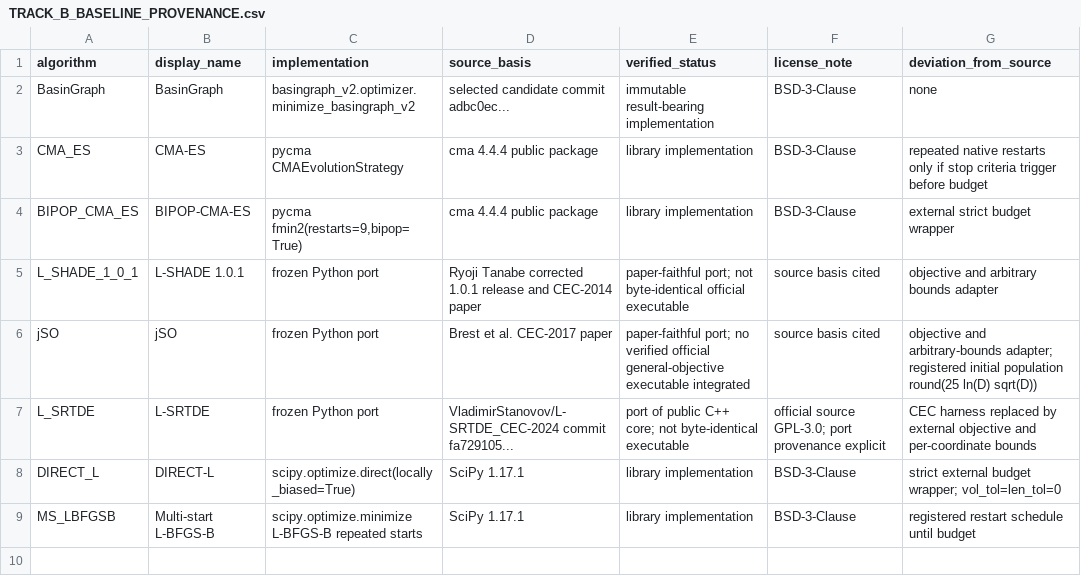
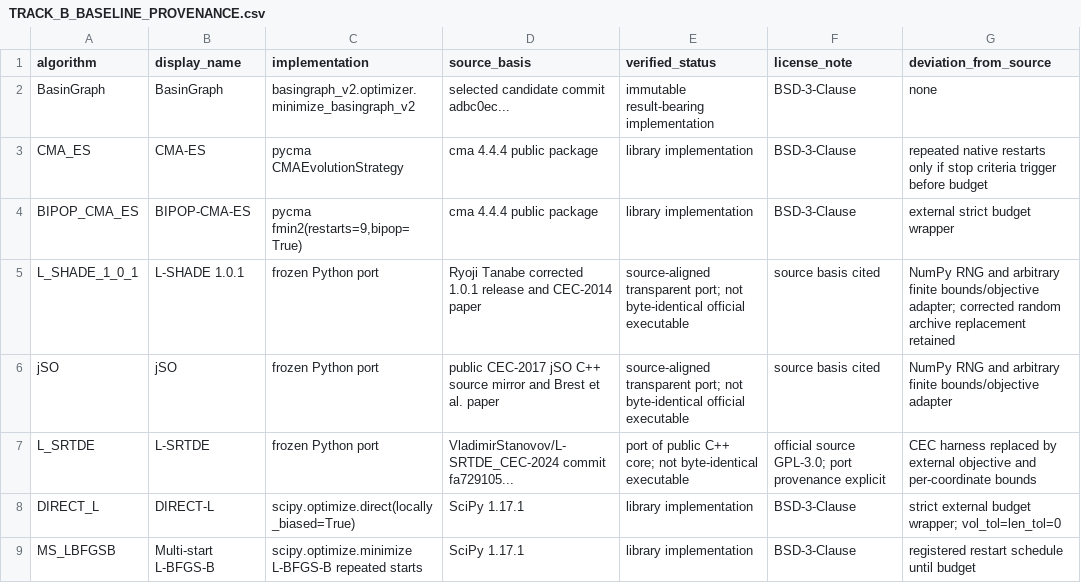
Before and after one commit to xwxkj/BasinGraph, a CSV file: protocols/evidence_extension_v1/track_b/TRACK_B_BASELINE_PROVENANCE.csv, drawn as a sheet.

```diff
--- a/protocols/evidence_extension_v1/track_b/TRACK_B_BASELINE_PROVENANCE.csv
+++ b/protocols/evidence_extension_v1/track_b/TRACK_B_BASELINE_PROVENANCE.csv
@@ -4,4 +4,4 @@ CMA_ES,CMA-ES,pycma CMAEvolutionStrategy,cma 4.4.4 public package,library implem
 BIPOP_CMA_ES,BIPOP-CMA-ES,"pycma fmin2(restarts=9,bipop=True)",cma 4.4.4 public package,library implementation,BSD-3-Clause,external strict budget wrapper
-L_SHADE_1_0_1,L-SHADE 1.0.1,frozen Python port,Ryoji Tanabe corrected 1.0.1 release and CEC-2014 paper,paper-faithful port; not byte-identical official executable,source basis cited,objective and arbitrary bounds adapter
-jSO,jSO,frozen Python port,Brest et al. CEC-2017 paper,paper-faithful port; no verified official general-objective executable integrated,source basis cited,objective and arbitrary-bounds adapter; registered initial population round(25 ln(D) sqrt(D))
+L_SHADE_1_0_1,L-SHADE 1.0.1,frozen Python port,Ryoji Tanabe corrected 1.0.1 release and CEC-2014 paper,source-aligned transparent port; not byte-identical official executable,source basis cited,NumPy RNG and arbitrary finite bounds/objective adapter; corrected random archive replacement retained
+jSO,jSO,frozen Python port,public CEC-2017 jSO C++ source mirror and Brest et al. paper,source-aligned transparent port; not byte-identical official executable,source basis cited,NumPy RNG and arbitrary finite bounds/objective adapter
 L_SRTDE,L-SRTDE,frozen Python port,VladimirStanovov/L-SRTDE_CEC-2024 commit fa729105...,port of public C++ core; not byte-identical executable,official source GPL-3.0; port provenance explicit,CEC harness replaced by external objective and per-coordinate bounds
```
Also changed, not shown: protocols/evidence_extension_v1/track_b/MANIFEST_SHA256.csv, protocols/evidence_extension_v1/track_b/TRACK_B_PARAMETER_TABLE.csv, 7 other files.
